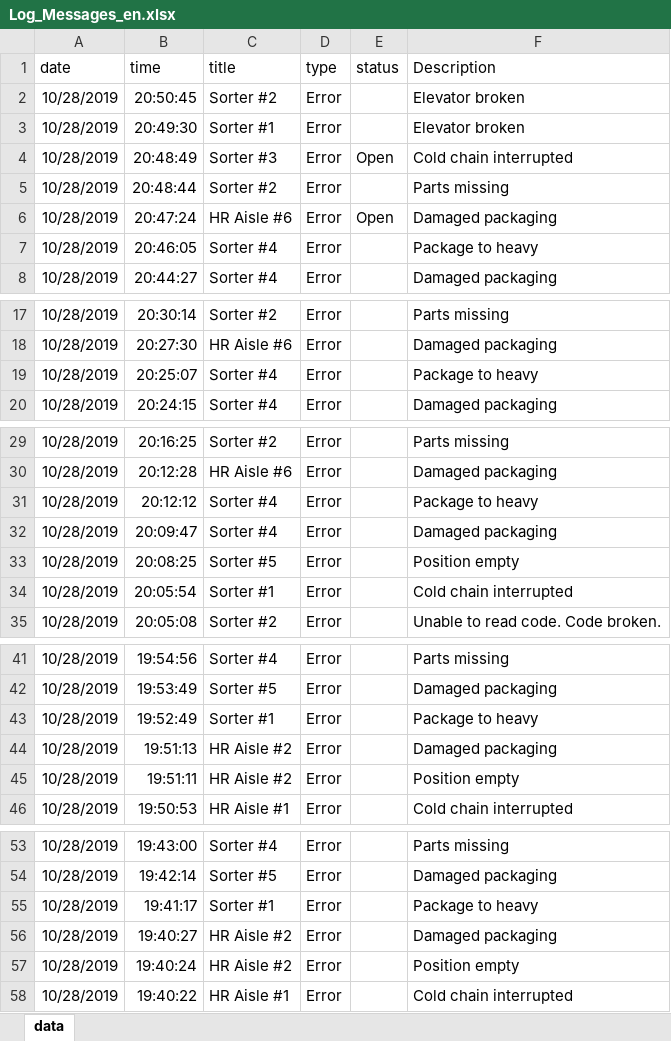
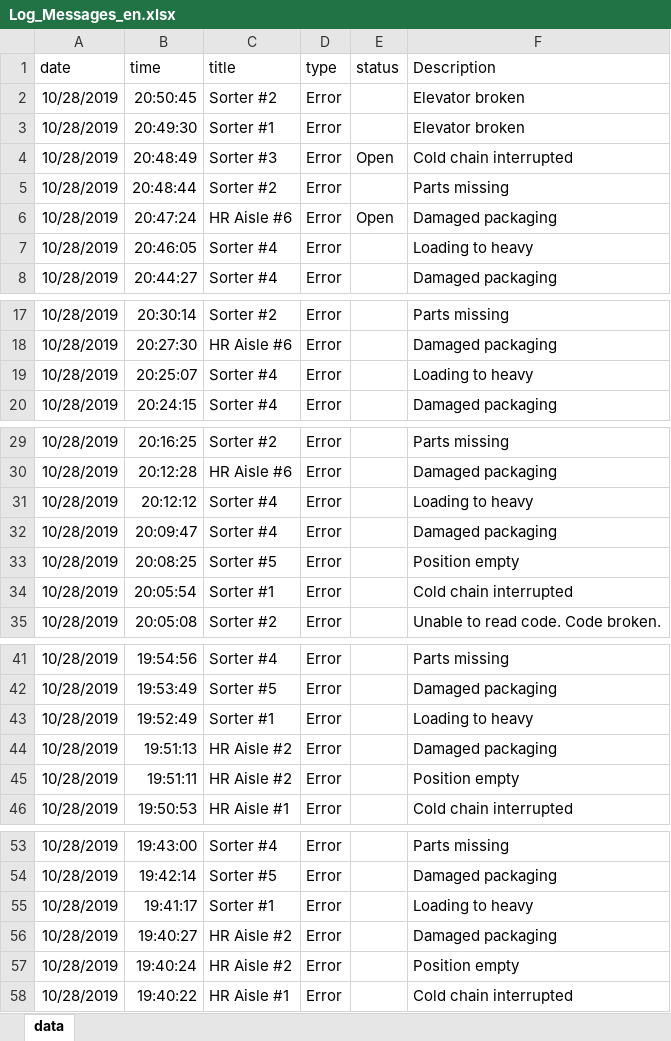
Before and after one commit to Peakboard/peakboard-templates.github.io, an Excel workbook: _templates/Operational-Logistics-Board/Log_Messages_en.xlsx, sheet data, drawn as a sheet; only a part is shown, gaps mark what is left out; values as stored, in another font and other column widths than the file's, no borders; the diff covers the shown part only; the diff names each change by its address in the sheet, - before the commit and + after, or states it on an @@ line.

```diff
--- a/_templates/Operational-Logistics-Board/Log_Messages_en.xlsx (sheet data)
+++ b/_templates/Operational-Logistics-Board/Log_Messages_en.xlsx (sheet data)
-F7 (Description): Package to heavy
+F7 (Description): Loading to heavy
-F19 (Description): Package to heavy
+F19 (Description): Loading to heavy
-F31 (Description): Package to heavy
+F31 (Description): Loading to heavy
-F43 (Description): Package to heavy
+F43 (Description): Loading to heavy
-F55 (Description): Package to heavy
+F55 (Description): Loading to heavy
```
Also changed, not shown: 67 edited cells elsewhere in this sheet, _templates/Operational-Logistics-Board/Jobs_Meta_Information_en.xlsx, 11 other files.
